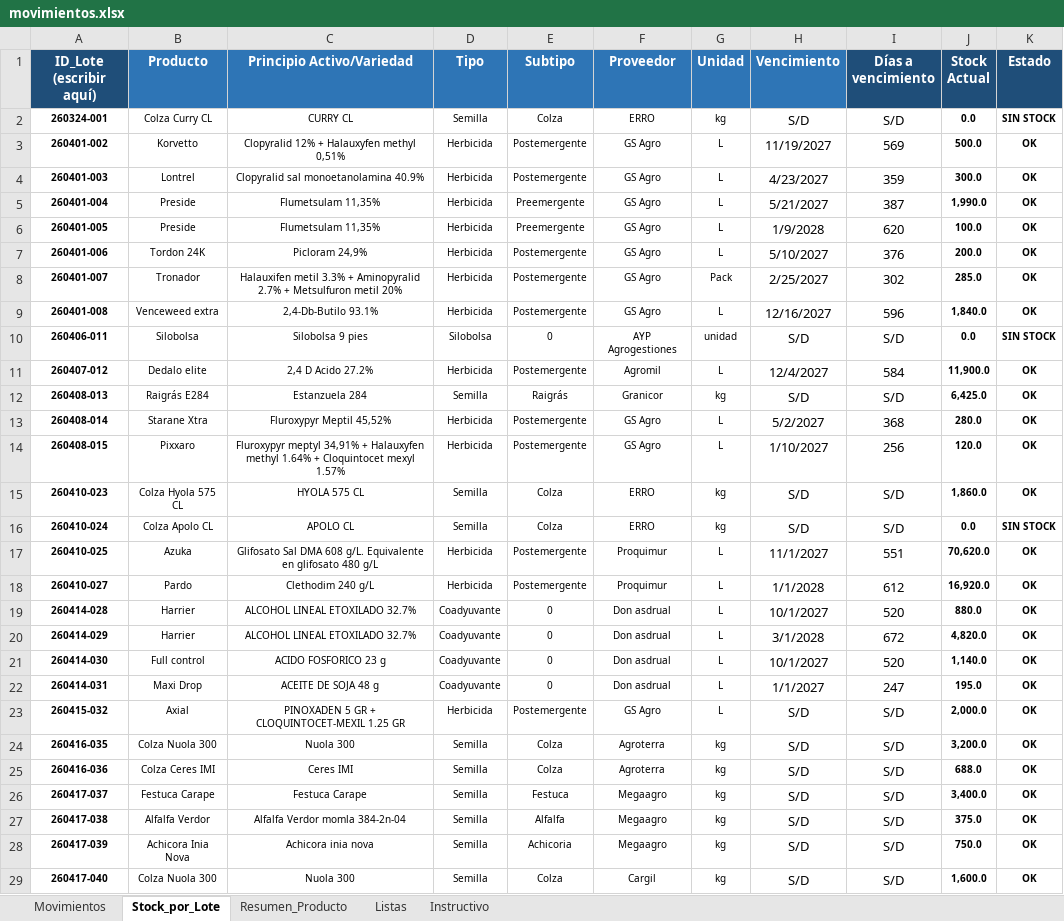
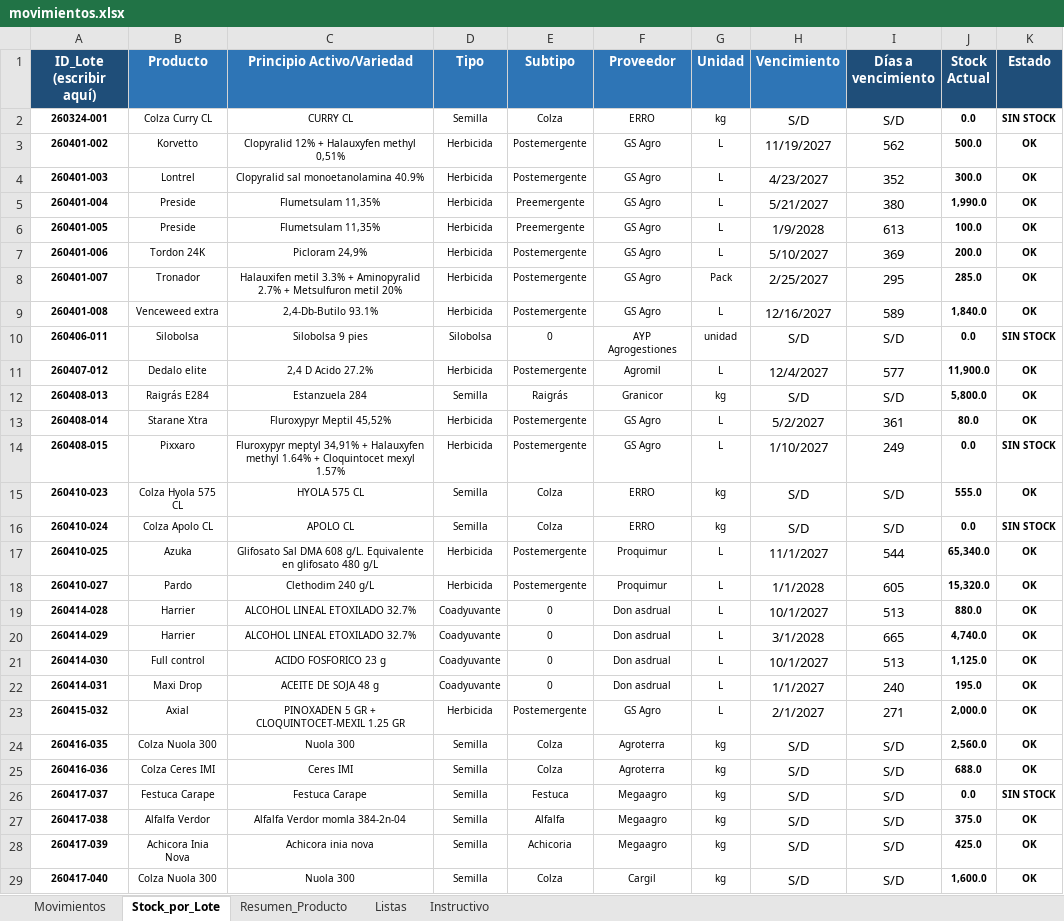
Before and after one commit to CeibosGroup/stock-galpon-hub, an Excel workbook: movimientos.xlsx, sheet Stock_por_Lote, drawn as a sheet; only a part is shown; values as stored, in another font and other column widths than the file's, no borders; conditional formats not drawn; the diff covers the shown part only; the diff names each change by its address in the sheet, - before the commit and + after, or states it on an @@ line.

```diff
--- a/movimientos.xlsx (sheet Stock_por_Lote)
+++ b/movimientos.xlsx (sheet Stock_por_Lote)
-I3 (Días a vencimiento): 569
+I3 (Días a vencimiento): 562
-I4 (Días a vencimiento): 359
+I4 (Días a vencimiento): 352
-I5 (Días a vencimiento): 387
+I5 (Días a vencimiento): 380
-I6 (Días a vencimiento): 620
+I6 (Días a vencimiento): 613
-I7 (Días a vencimiento): 376
+I7 (Días a vencimiento): 369
-I8 (Días a vencimiento): 302
+I8 (Días a vencimiento): 295
-I9 (Días a vencimiento): 596
+I9 (Días a vencimiento): 589
-I11 (Días a vencimiento): 584
+I11 (Días a vencimiento): 577
-J12 (Stock Actual): 6,425.0
+J12 (Stock Actual): 5,800.0
-I13 (Días a vencimiento): 368
+I13 (Días a vencimiento): 361
-J13 (Stock Actual): 280.0
+J13 (Stock Actual): 80.0
-I14 (Días a vencimiento): 256
+I14 (Días a vencimiento): 249
-J14 (Stock Actual): 120.0
+J14 (Stock Actual): 0.0
-K14 (Estado): OK
+K14 (Estado): SIN STOCK
-J15 (Stock Actual): 1,860.0
+J15 (Stock Actual): 555.0
-I17 (Días a vencimiento): 551
+I17 (Días a vencimiento): 544
-J17 (Stock Actual): 70,620.0
+J17 (Stock Actual): 65,340.0
-I18 (Días a vencimiento): 612
+I18 (Días a vencimiento): 605
-J18 (Stock Actual): 16,920.0
+J18 (Stock Actual): 15,320.0
-I19 (Días a vencimiento): 520
+I19 (Días a vencimiento): 513
-I20 (Días a vencimiento): 672
+I20 (Días a vencimiento): 665
-J20 (Stock Actual): 4,820.0
+J20 (Stock Actual): 4,740.0
-I21 (Días a vencimiento): 520
+I21 (Días a vencimiento): 513
-J21 (Stock Actual): 1,140.0
+J21 (Stock Actual): 1,125.0
-I22 (Días a vencimiento): 247
+I22 (Días a vencimiento): 240
-H23 (Vencimiento): S/D
+H23 (Vencimiento): 2/1/2027
-I23 (Días a vencimiento): S/D
+I23 (Días a vencimiento): 271
-J24 (Stock Actual): 3,200.0
+J24 (Stock Actual): 2,560.0
-J26 (Stock Actual): 3,400.0
+J26 (Stock Actual): 0.0
-K26 (Estado): OK
+K26 (Estado): SIN STOCK
-J28 (Stock Actual): 750.0
+J28 (Stock Actual): 425.0
```
Also changed, not shown: 1 added row, 1 removed row and 14 edited cells elsewhere in this sheet, sheet Movimientos, sheet Resumen_Producto, sheet Listas, formulas that keep their value, hidden cells.
